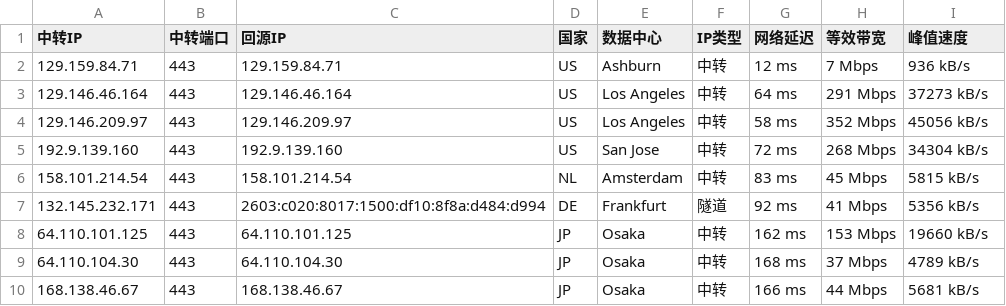
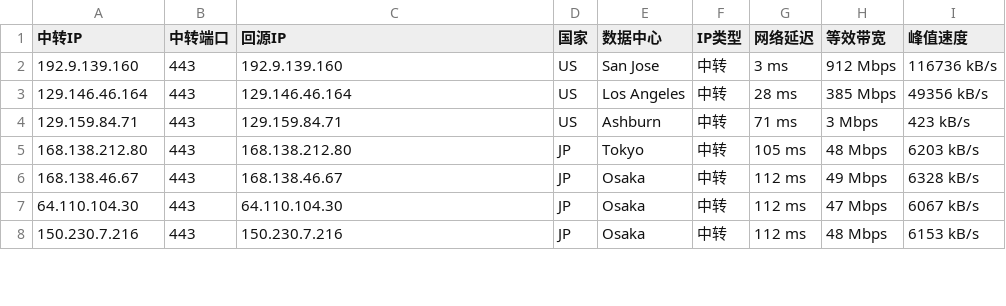
Before and after one commit to 520mmxx/CF-PROXYIP, a CSV file: latest.csv, drawn as a sheet; only a part is shown; the diff covers the shown part only.

```diff
--- a/latest.csv
+++ b/latest.csv
@@ -1,10 +1,8 @@
 中转IP,中转端口,回源IP,国家,数据中心,IP类型,网络延迟,等效带宽,峰值速度
-129.159.84.71,443,129.159.84.71,US,Ashburn,中转,12 ms,7 Mbps,936 kB/s
-129.146.46.164,443,129.146.46.164,US,Los Angeles,中转,64 ms,291 Mbps,37273 kB/s
-129.146.209.97,443,129.146.209.97,US,Los Angeles,中转,58 ms,352 Mbps,45056 kB/s
-192.9.139.160,443,192.9.139.160,US,San Jose,中转,72 ms,268 Mbps,34304 kB/s
-158.101.214.54,443,158.101.214.54,NL,Amsterdam,中转,83 ms,45 Mbps,5815 kB/s
-132.145.232.171,443,2603:c020:8017:1500:df10:8f8a:d484:d994,DE,Frankfurt,隧道,92 ms,41 Mbps,5356 kB/s
-64.110.101.125,443,64.110.101.125,JP,Osaka,中转,162 ms,153 Mbps,19660 kB/s
-64.110.104.30,443,64.110.104.30,JP,Osaka,中转,168 ms,37 Mbps,4789 kB/s
-168.138.46.67,443,168.138.46.67,JP,Osaka,中转,166 ms,44 Mbps,5681 kB/s
+192.9.139.160,443,192.9.139.160,US,San Jose,中转,3 ms,912 Mbps,116736 kB/s
+129.146.46.164,443,129.146.46.164,US,Los Angeles,中转,28 ms,385 Mbps,49356 kB/s
+129.159.84.71,443,129.159.84.71,US,Ashburn,中转,71 ms,3 Mbps,423 kB/s
+168.138.212.80,443,168.138.212.80,JP,Tokyo,中转,105 ms,48 Mbps,6203 kB/s
+168.138.46.67,443,168.138.46.67,JP,Osaka,中转,112 ms,49 Mbps,6328 kB/s
+64.110.104.30,443,64.110.104.30,JP,Osaka,中转,112 ms,47 Mbps,6067 kB/s
+150.230.7.216,443,150.230.7.216,JP,Osaka,中转,112 ms,48 Mbps,6153 kB/s
```
Also changed, not shown: 3 added rows and 6 edited cells elsewhere in this file.
